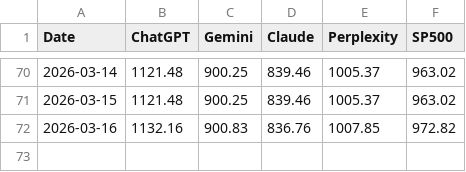
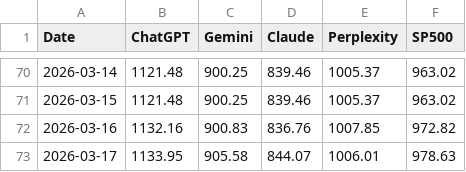
Before and after one commit to Seve1995/ai-portfolio-experiment, a CSV file: logs/performance.csv, drawn as a sheet; only a part is shown, gaps mark what is left out; the diff names each change by its address in the sheet, - before the commit and + after, or states it on an @@ line.

```diff
--- a/logs/performance.csv
+++ b/logs/performance.csv
+row 73: 2026-03-17 | 1133.95 | 905.58 | 844.07 | 1006.01 | 978.63
```
Also changed, not shown: 3 other files.
